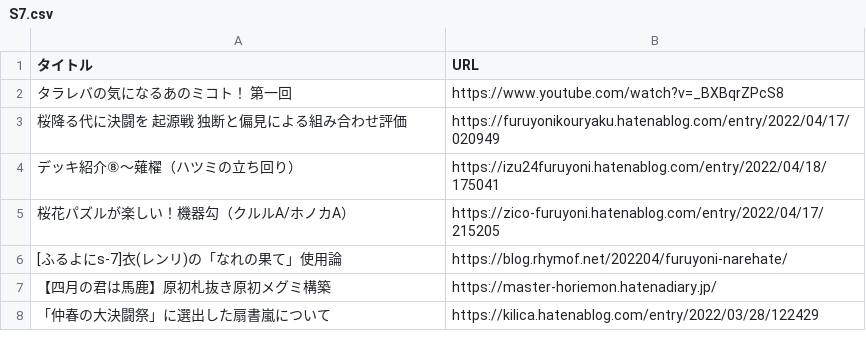
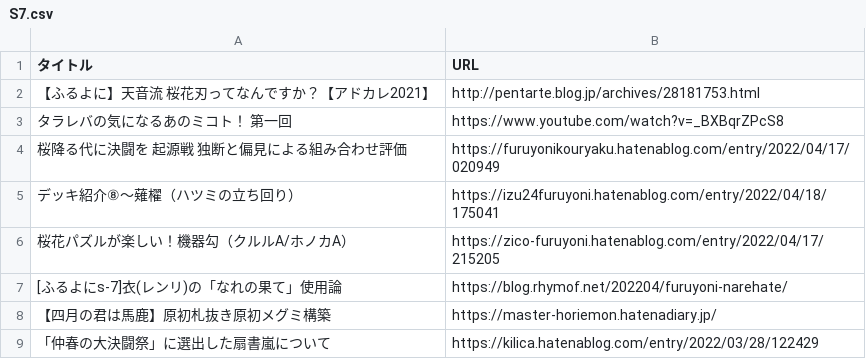
Before and after one commit to rhymof/furuyoni-post-list, a CSV file: S7.csv, drawn as a sheet; only a part is shown; the diff names each change by its address in the sheet, - before the commit and + after, or states it on an @@ line.

Commit message:
登録し忘れ記事 http://pentarte.blog.jp/archives/28181753.html

```diff
--- a/S7.csv
+++ b/S7.csv
+row 2: 【ふるよに】天音流 桜花刃ってなんですか？【アドカレ2021】 | http://pentarte.blog.jp/archives/28181753.html
```
